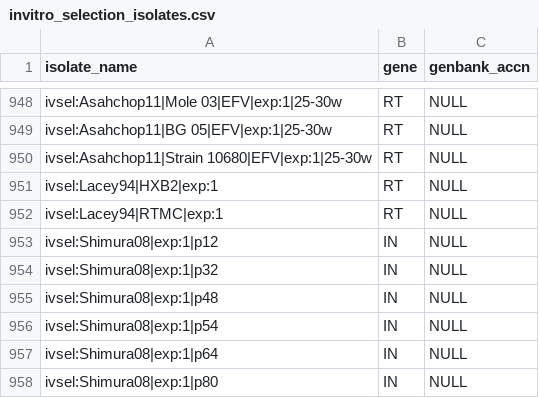
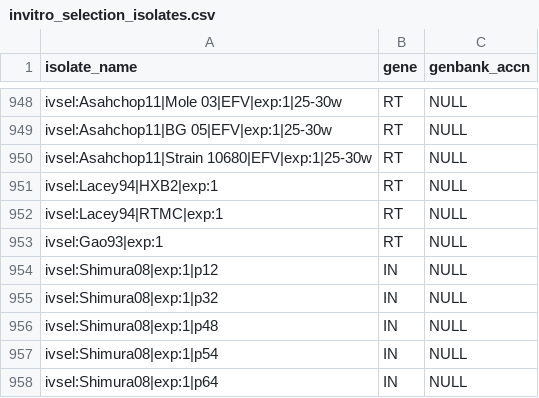
Before and after one commit to hivdb/hivdb3-payload, a CSV file: tables/gene_isolates.d/invitro_selection_isolates.csv, drawn as a sheet; only a part is shown, gaps mark what is left out; the shorter side is filled out with more unchanged rows; the diff names each change by its address in the sheet, - before the commit and + after, or states it on an @@ line.

```diff
--- a/tables/gene_isolates.d/invitro_selection_isolates.csv
+++ b/tables/gene_isolates.d/invitro_selection_isolates.csv
+row 953: ivsel:Gao93|exp:1 | RT | NULL
```
Also changed, not shown: tables/articles.csv, tables/isolates.d/invitro_selection_isolates.csv, 5 other files.
